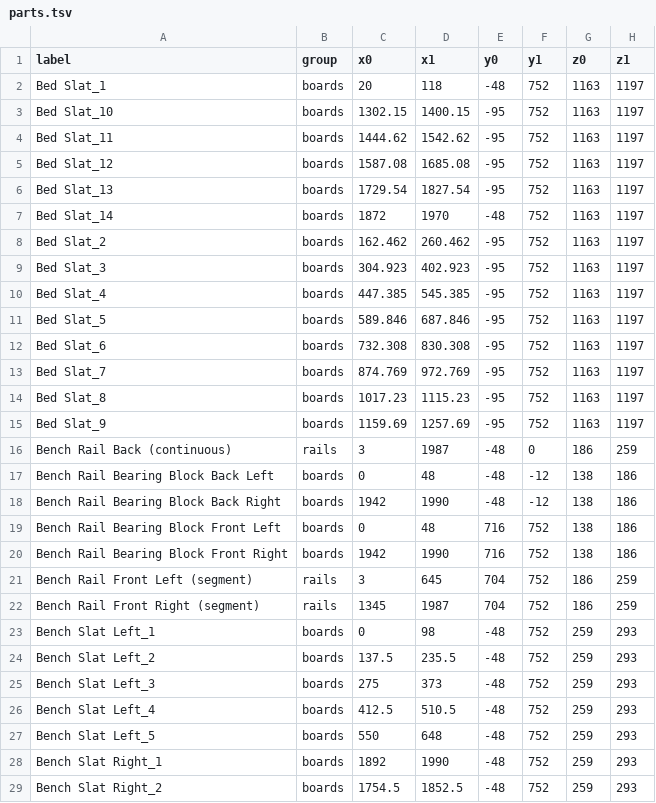
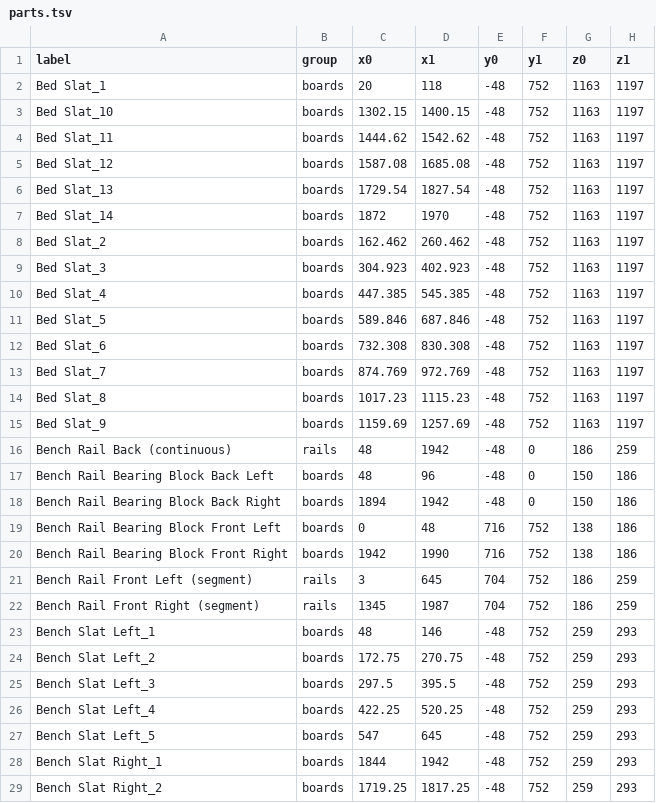
Before and after one commit to Starefossen/snekkerbua, a TSV file: parts.tsv, drawn as a sheet; only a part is shown; the diff covers the shown part only.

```diff
--- a/parts.tsv
+++ b/parts.tsv
@@ -2,18 +2,18 @@ label	group	x0	x1	y0	y1	z0	z1
 Bed Slat_1	boards	20	118	-48	752	1163	1197
-Bed Slat_10	boards	1302.15	1400.15	-95	752	1163	1197
-Bed Slat_11	boards	1444.62	1542.62	-95	752	1163	1197
-Bed Slat_12	boards	1587.08	1685.08	-95	752	1163	1197
-Bed Slat_13	boards	1729.54	1827.54	-95	752	1163	1197
+Bed Slat_10	boards	1302.15	1400.15	-48	752	1163	1197
+Bed Slat_11	boards	1444.62	1542.62	-48	752	1163	1197
+Bed Slat_12	boards	1587.08	1685.08	-48	752	1163	1197
+Bed Slat_13	boards	1729.54	1827.54	-48	752	1163	1197
 Bed Slat_14	boards	1872	1970	-48	752	1163	1197
-Bed Slat_2	boards	162.462	260.462	-95	752	1163	1197
-Bed Slat_3	boards	304.923	402.923	-95	752	1163	1197
-Bed Slat_4	boards	447.385	545.385	-95	752	1163	1197
-Bed Slat_5	boards	589.846	687.846	-95	752	1163	1197
-Bed Slat_6	boards	732.308	830.308	-95	752	1163	1197
-Bed Slat_7	boards	874.769	972.769	-95	752	1163	1197
-Bed Slat_8	boards	1017.23	1115.23	-95	752	1163	1197
-Bed Slat_9	boards	1159.69	1257.69	-95	752	1163	1197
-Bench Rail Back (continuous)	rails	3	1987	-48	0	186	259
-Bench Rail Bearing Block Back Left	boards	0	48	-48	-12	138	186
-Bench Rail Bearing Block Back Right	boards	1942	1990	-48	-12	138	186
+Bed Slat_2	boards	162.462	260.462	-48	752	1163	1197
+Bed Slat_3	boards	304.923	402.923	-48	752	1163	1197
+Bed Slat_4	boards	447.385	545.385	-48	752	1163	1197
+Bed Slat_5	boards	589.846	687.846	-48	752	1163	1197
+Bed Slat_6	boards	732.308	830.308	-48	752	1163	1197
+Bed Slat_7	boards	874.769	972.769	-48	752	1163	1197
+Bed Slat_8	boards	1017.23	1115.23	-48	752	1163	1197
+Bed Slat_9	boards	1159.69	1257.69	-48	752	1163	1197
+Bench Rail Back (continuous)	rails	48	1942	-48	0	186	259
+Bench Rail Bearing Block Back Left	boards	48	96	-48	0	150	186
+Bench Rail Bearing Block Back Right	boards	1894	1942	-48	0	150	186
 Bench Rail Bearing Block Front Left	boards	0	48	716	752	138	186
@@ -22,8 +22,8 @@ Bench Rail Front Left (segment)	rails	3	645	704	752	186	259
 Bench Rail Front Right (segment)	rails	1345	1987	704	752	186	259
-Bench Slat Left_1	boards	0	98	-48	752	259	293
-Bench Slat Left_2	boards	137.5	235.5	-48	752	259	293
-Bench Slat Left_3	boards	275	373	-48	752	259	293
-Bench Slat Left_4	boards	412.5	510.5	-48	752	259	293
-Bench Slat Left_5	boards	550	648	-48	752	259	293
-Bench Slat Right_1	boards	1892	1990	-48	752	259	293
-Bench Slat Right_2	boards	1754.5	1852.5	-48	752	259	293
+Bench Slat Left_1	boards	48	146	-48	752	259	293
+Bench Slat Left_2	boards	172.75	270.75	-48	752	259	293
+Bench Slat Left_3	boards	297.5	395.5	-48	752	259	293
+Bench Slat Left_4	boards	422.25	520.25	-48	752	259	293
+Bench Slat Left_5	boards	547	645	-48	752	259	293
+Bench Slat Right_1	boards	1844	1942	-48	752	259	293
+Bench Slat Right_2	boards	1719.25	1817.25	-48	752	259	293
```
Also changed, not shown: 20 edited cells elsewhere in this file, 1 other file.
